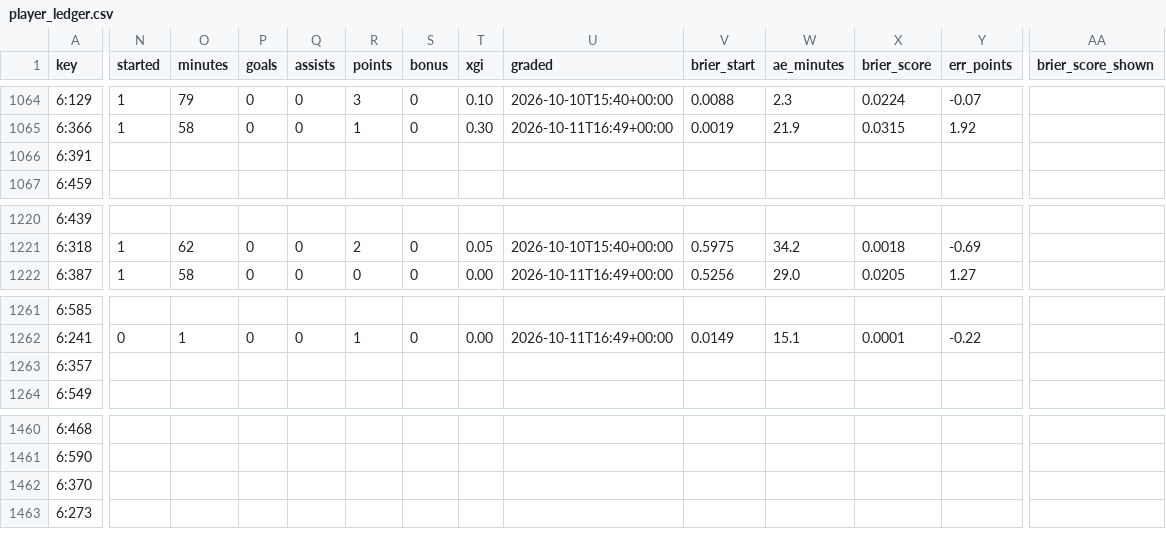
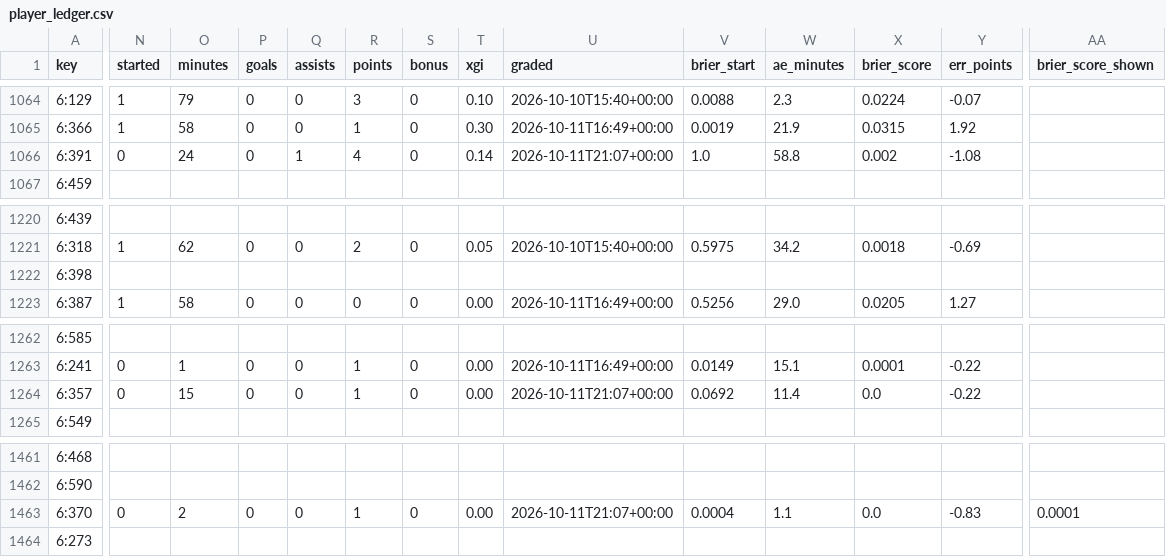
Before and after one commit to iceyfuture/prem_predictor_updated, a CSV file: dashboard/player_ledger.csv, drawn as a sheet; only a part is shown, gaps mark what is left out; addresses are those after the commit; rows hold the shown columns only; the diff covers the shown part only; the diff names each change by its address in the sheet, - before the commit and + after, or states it on an @@ line.

```diff
--- a/dashboard/player_ledger.csv
+++ b/dashboard/player_ledger.csv
-N1066 (started): (empty)
+N1066 (started): 0
-O1066 (minutes): (empty)
+O1066 (minutes): 24
-P1066 (goals): (empty)
+P1066 (goals): 0
-Q1066 (assists): (empty)
+Q1066 (assists): 1
-R1066 (points): (empty)
+R1066 (points): 4
-S1066 (bonus): (empty)
+S1066 (bonus): 0
-T1066 (xgi): (empty)
+T1066 (xgi): 0.14
-U1066 (graded): (empty)
+U1066 (graded): 2026-10-11T21:07+00:00
-V1066 (brier_start): (empty)
+V1066 (brier_start): 1.0
-W1066 (ae_minutes): (empty)
+W1066 (ae_minutes): 58.8
-X1066 (brier_score): (empty)
+X1066 (brier_score): 0.002
-Y1066 (err_points): (empty)
+Y1066 (err_points): -1.08
+row 1222: 6:398
-N1264 (started): (empty)
+N1264 (started): 0
-O1264 (minutes): (empty)
+O1264 (minutes): 15
-P1264 (goals): (empty)
+P1264 (goals): 0
-Q1264 (assists): (empty)
+Q1264 (assists): 0
-R1264 (points): (empty)
+R1264 (points): 1
-S1264 (bonus): (empty)
+S1264 (bonus): 0
-T1264 (xgi): (empty)
+T1264 (xgi): 0.00
-U1264 (graded): (empty)
+U1264 (graded): 2026-10-11T21:07+00:00
-V1264 (brier_start): (empty)
+V1264 (brier_start): 0.0692
-W1264 (ae_minutes): (empty)
+W1264 (ae_minutes): 11.4
-X1264 (brier_score): (empty)
+X1264 (brier_score): 0.0
-Y1264 (err_points): (empty)
+Y1264 (err_points): -0.22
-N1463 (started): (empty)
+N1463 (started): 0
-O1463 (minutes): (empty)
+O1463 (minutes): 2
-P1463 (goals): (empty)
+P1463 (goals): 0
-Q1463 (assists): (empty)
+Q1463 (assists): 0
-R1463 (points): (empty)
+R1463 (points): 1
-S1463 (bonus): (empty)
+S1463 (bonus): 0
-T1463 (xgi): (empty)
+T1463 (xgi): 0.00
-U1463 (graded): (empty)
+U1463 (graded): 2026-10-11T21:07+00:00
-V1463 (brier_start): (empty)
+V1463 (brier_start): 0.0004
-W1463 (ae_minutes): (empty)
+W1463 (ae_minutes): 1.1
-X1463 (brier_score): (empty)
+X1463 (brier_score): 0.0
-Y1463 (err_points): (empty)
+Y1463 (err_points): -0.83
-AA1463 (brier_score_shown): (empty)
+AA1463 (brier_score_shown): 0.0001
```
Also changed, not shown: 60 edited cells elsewhere in this file, dashboard/ledger.csv, dashboard/props_ledger.csv, 8 other files.
